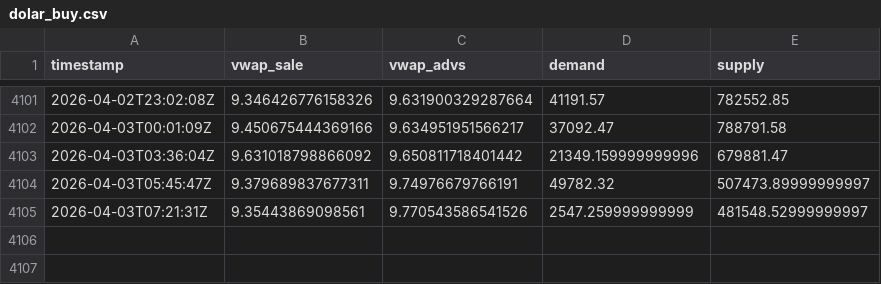
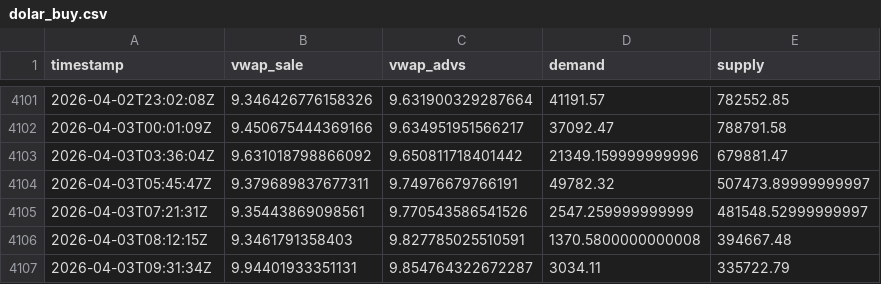
Before and after one commit to mauforonda/indicadores_dolar, a CSV file: dolar_buy.csv, drawn as a sheet; only a part is shown, gaps mark what is left out.

Commit message:
Update data

```diff
--- a/dolar_buy.csv
+++ b/dolar_buy.csv
@@ -4105 +4105,3 @@ timestamp,vwap_sale,vwap_advs,demand,supply
 2026-04-03T07:21:31Z,9.35443869098561,9.770543586541526,2547.259999999999,481548.52999999997
+2026-04-03T08:12:15Z,9.3461791358403,9.827785025510591,1370.5800000000008,394667.48
+2026-04-03T09:31:34Z,9.94401933351131,9.854764322672287,3034.11,335722.79
```
Also changed, not shown: dolar_sell.csv.
